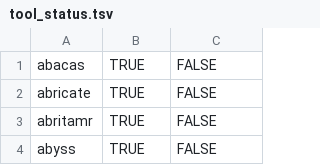
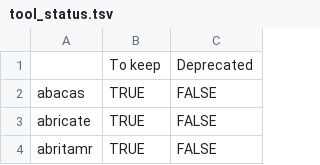
Before and after one commit to galaxyproject/galaxy_codex, a TSV file: communities/microgalaxy/metadata/tool_status.tsv, drawn as a sheet; only a part is shown; the shorter side is filled out with more unchanged rows.

Commit message:
Split existing tool filtering command into 2 commands generating community reviewable TSV (#212)
* Split filter command into 2 commands generating community reviewable TSV

* Update community resources

* Add test conditional for format script

```diff
--- a/communities/microgalaxy/metadata/tool_status.tsv
+++ b/communities/microgalaxy/metadata/tool_status.tsv
@@ -1 +1,2 @@
+	To keep	Deprecated
 abacas	TRUE	FALSE
```
Also changed, not shown: communities/spoc/metadata/tool_status.tsv, 45 other files.
